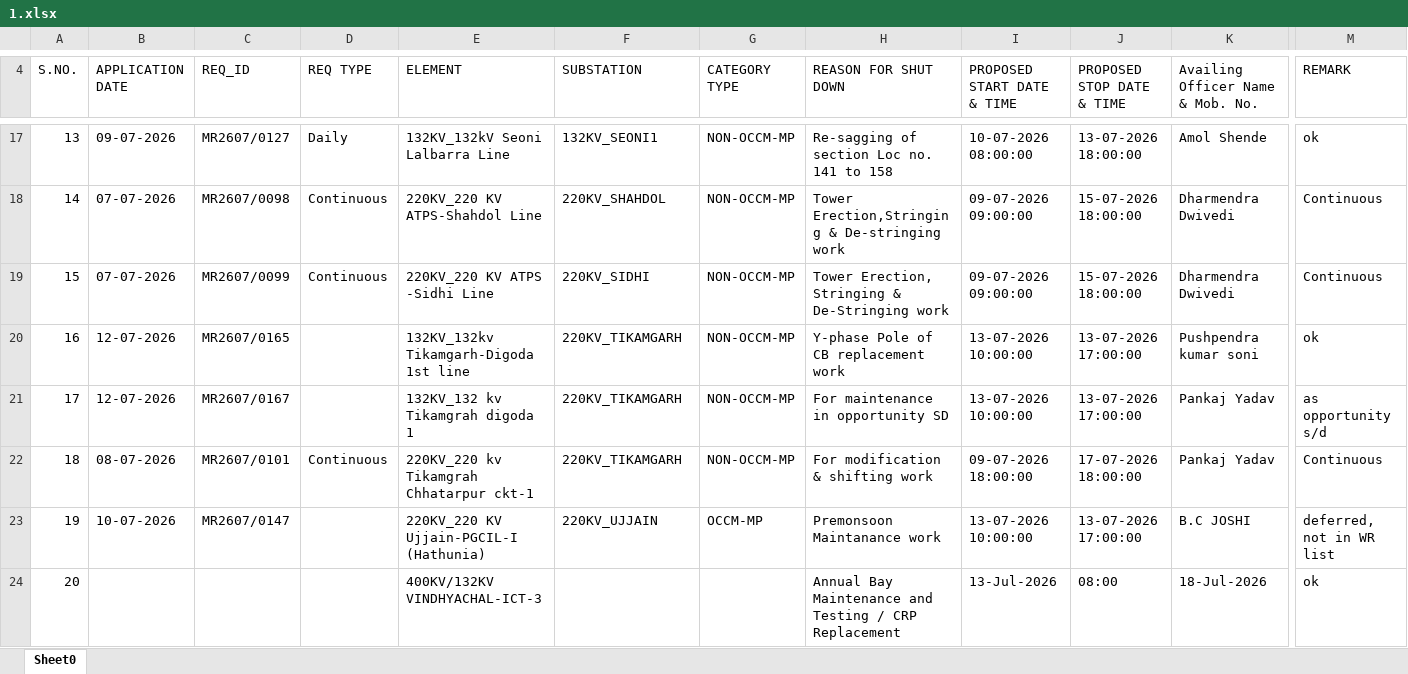
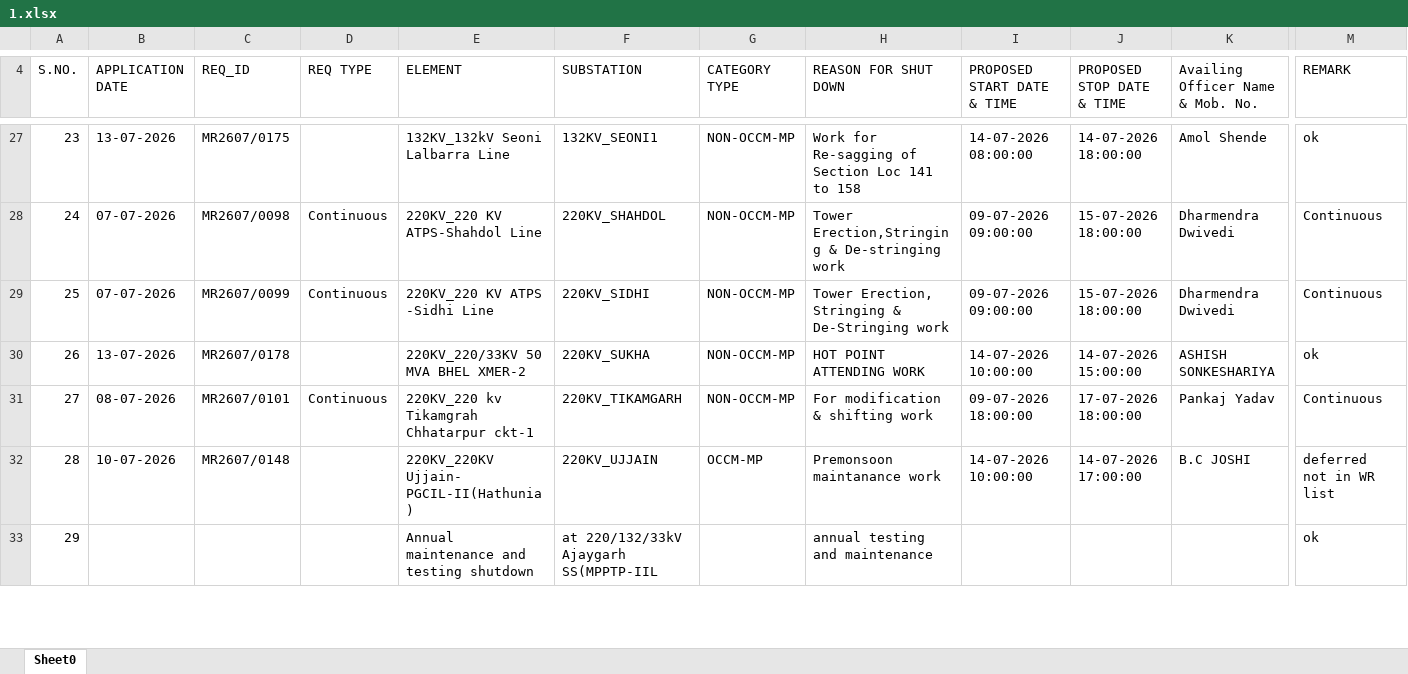
Before and after one commit to SLDCMP/shutdown, an Excel workbook: 1.xlsx, sheet Sheet0, drawn as a sheet; only a part is shown, gaps mark what is left out; values as stored, in another font and other column widths than the file's, no cell formats; charts and pictures not drawn; removed rows and columns are numbered as before the commit, all else as after; rows hold the shown columns only; the diff covers the shown part only; the diff names each change by its address in the sheet, - before the commit and + after, or states it on an @@ line.

```diff
--- a/1.xlsx (sheet Sheet0)
+++ b/1.xlsx (sheet Sheet0)
@@ column A (S.NO.) renumbered between rows 15 and 43 @@
-B27 (APPLICATION DATE): 09-07-2026
+B27 (APPLICATION DATE): 13-07-2026
-C27 (REQ_ID): MR2607/0127
+C27 (REQ_ID): MR2607/0175
-D27 (REQ TYPE): Daily
+D27 (REQ TYPE): (empty)
-H27 (REASON FOR SHUT DOWN): Re-sagging of section Loc no. 141 to 158
+H27 (REASON FOR SHUT DOWN): Work for Re-sagging of Section Loc 141 to 158
-I27 (PROPOSED START DATE & TIME): 10-07-2026 08:00:00
+I27 (PROPOSED START DATE & TIME): 14-07-2026 08:00:00
-J27 (PROPOSED STOP DATE & TIME): 13-07-2026 18:00:00
+J27 (PROPOSED STOP DATE & TIME): 14-07-2026 18:00:00
-row 20: 16 | 12-07-2026 | MR2607/0165 |  | 132KV_132kv Tikamgarh-Digoda 1st line | 220KV_TIKAMGARH | NON-OCCM-MP | Y-phase Pole of CB replacement work | 13-07-2026 10:00:00 | 13-07-2026 17:00:00 | Pushpendra kumar soni | ok
-row 21: 17 | 12-07-2026 | MR2607/0167 |  | 132KV_132 kv Tikamgrah digoda 1 | 220KV_TIKAMGARH | NON-OCCM-MP | For maintenance in opportunity SD | 13-07-2026 10:00:00 | 13-07-2026 17:00:00 | Pankaj Yadav | as opportunity s/d
+row 30: 26 | 13-07-2026 | MR2607/0178 |  | 220KV_220/33KV 50 MVA BHEL XMER-2 | 220KV_SUKHA | NON-OCCM-MP | HOT POINT ATTENDING WORK | 14-07-2026 10:00:00 | 14-07-2026 15:00:00 | ASHISH SONKESHARIYA | ok
-C32 (REQ_ID): MR2607/0147
+C32 (REQ_ID): MR2607/0148
-E32 (ELEMENT): 220KV_220 KV Ujjain-PGCIL-I (Hathunia)
+E32 (ELEMENT): 220KV_220KV Ujjain- PGCIL-II(Hathunia)
-H32 (REASON FOR SHUT DOWN): Premonsoon Maintanance work
+H32 (REASON FOR SHUT DOWN): Premonsoon maintanance work
-I32 (PROPOSED START DATE & TIME): 13-07-2026 10:00:00
+I32 (PROPOSED START DATE & TIME): 14-07-2026 10:00:00
-J32 (PROPOSED STOP DATE & TIME): 13-07-2026 17:00:00
+J32 (PROPOSED STOP DATE & TIME): 14-07-2026 17:00:00
-M32 (REMARK): deferred, not in WR list
+M32 (REMARK): deferred not in WR list
-row 24: 20 |  |  |  | 400KV/132KV VINDHYACHAL-ICT-3 |  |  | Annual Bay Maintenance and Testing / CRP Replacement | 13-Jul-2026 | 08:00 | 18-Jul-2026 | ok
+row 33: 29 |  |  |  | Annual maintenance and testing shutdown | at 220/132/33kV Ajaygarh SS(MPPTP-IIL |  | annual testing and maintenance |  |  |  | ok
```
Also changed, not shown: 26 added rows, 10 removed rows and 27 edited cells elsewhere in this sheet, cell formats, formulas that keep their value, charts or pictures.
